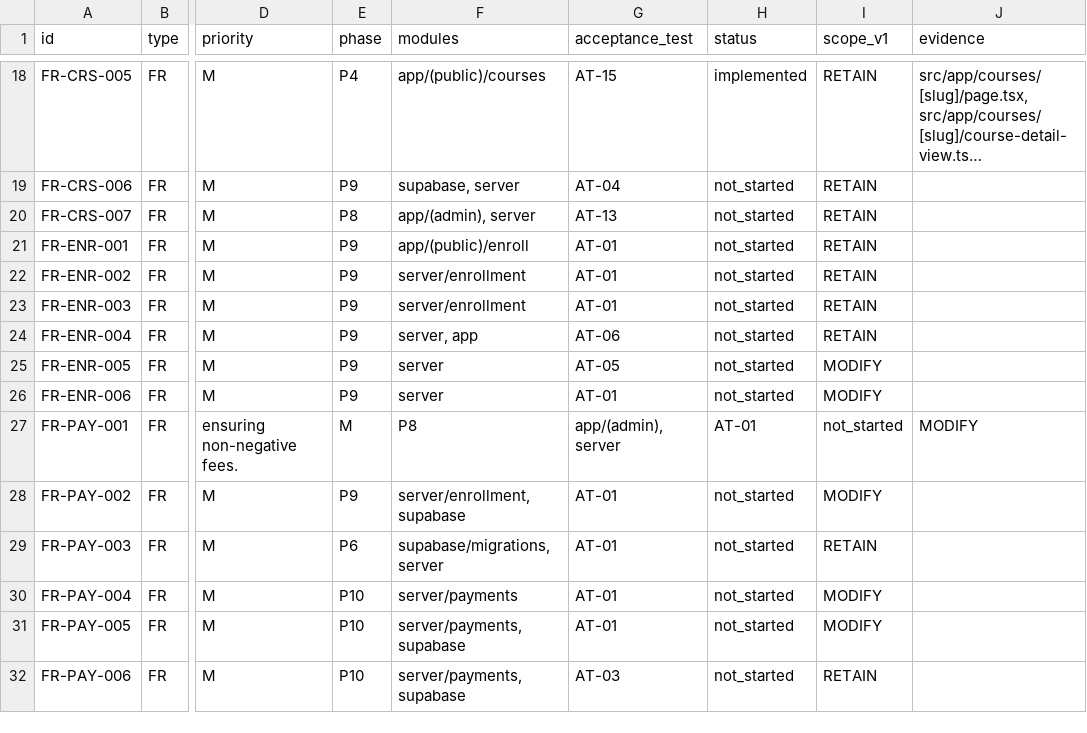
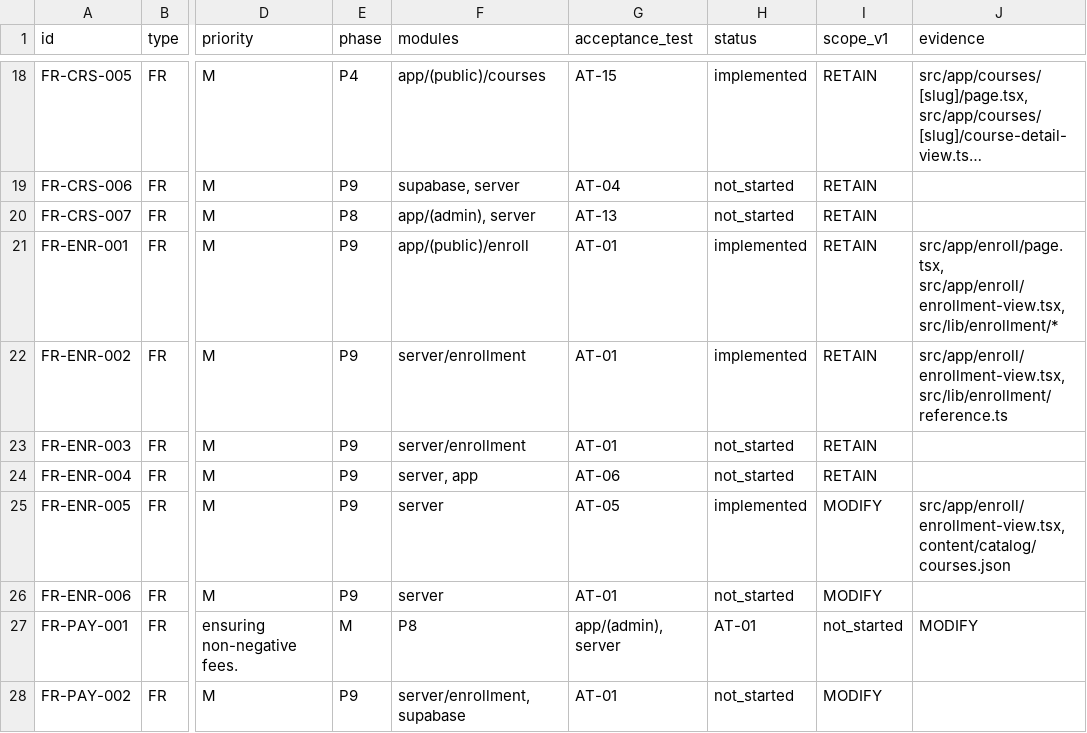
Before and after one commit to lnatechnicalassets-wq/LNA-Website, a CSV file: docs/traceability.csv, drawn as a sheet; only a part is shown, gaps mark what is left out; the shorter side is filled out with more unchanged rows; long unchanged cells end in …; the diff names each change by its address in the sheet, - before the commit and + after, or states it on an @@ line.

Commit message:
feat(enrollment): add shared public enrollment flow

```diff
--- a/docs/traceability.csv
+++ b/docs/traceability.csv
-H21:H22 (status): not_started
+H21:H22 (status): implemented
-J21 (evidence): (empty)
+J21 (evidence): src/app/enroll/page.tsx, src/app/enroll/enrollment-view.tsx, src/lib/enrollment/*
-J22 (evidence): (empty)
+J22 (evidence): src/app/enroll/enrollment-view.tsx, src/lib/enrollment/reference.ts
-H25 (status): not_started
+H25 (status): implemented
-J25 (evidence): (empty)
+J25 (evidence): src/app/enroll/enrollment-view.tsx, content/catalog/courses.json
```
Also changed, not shown: 15 other files.
